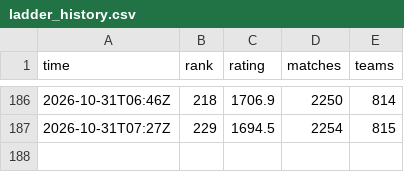
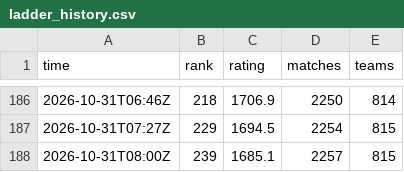
Before and after one commit to dpark2380/cambridge-battlecode, a CSV file: docs/ladder_history.csv, drawn as a sheet; only a part is shown, gaps mark what is left out; the diff names each change by its address in the sheet, - before the commit and + after, or states it on an @@ line.

```diff
--- a/docs/ladder_history.csv
+++ b/docs/ladder_history.csv
+row 188: 2026-10-31T08:00Z | 239 | 1685.1 | 2257 | 815
```
Also changed, not shown: 1 other file.
